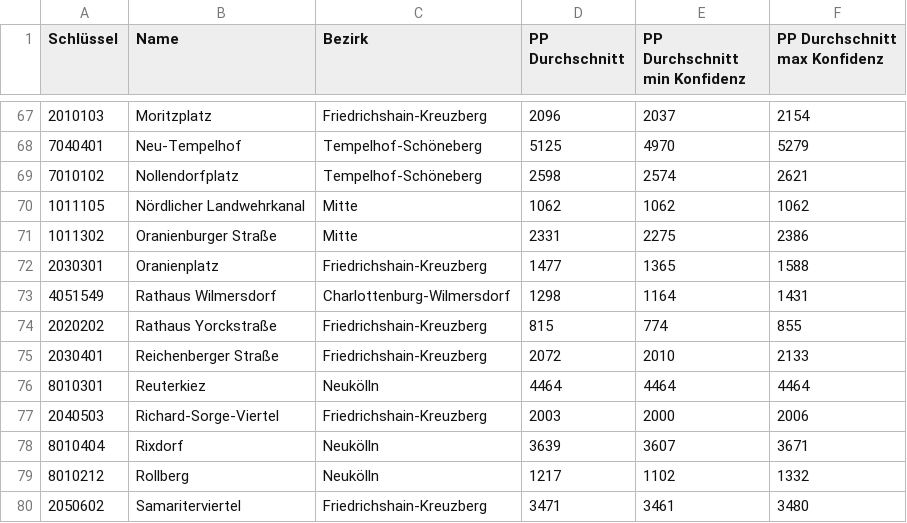
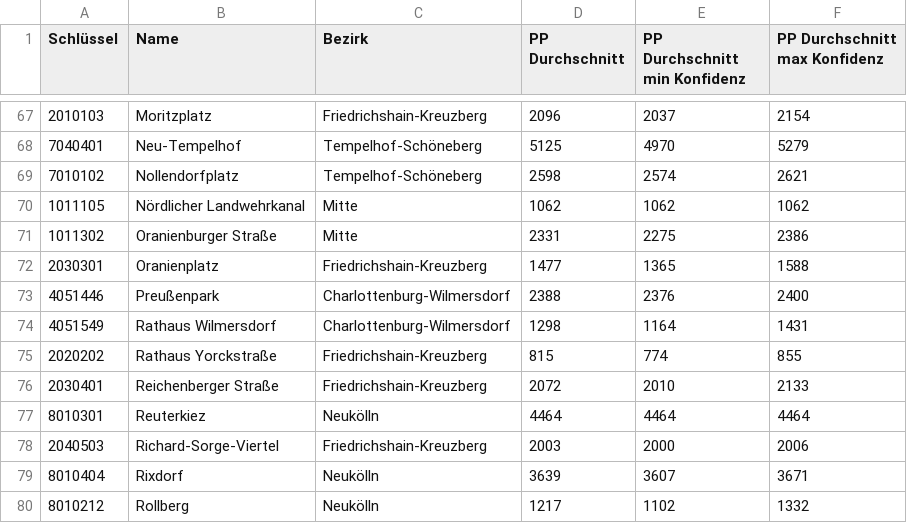
Before and after one commit to hanshack/parkplatztransform-data-analysis, a CSV file: data/out/PLR_PP_Durchschnitt.csv, drawn as a sheet; only a part is shown, gaps mark what is left out; the shorter side is filled out with more unchanged rows; the diff names each change by its address in the sheet, - before the commit and + after, or states it on an @@ line.

```diff
--- a/data/out/PLR_PP_Durchschnitt.csv
+++ b/data/out/PLR_PP_Durchschnitt.csv
+row 73: 4051446 | Preußenpark | Charlottenburg-Wilmersdorf | 2388 | 2376 | 2400
```
Also changed, not shown: data/out/PLR_PP_Flaeche_Strassenverkehr.csv, data/out/PLR_Vergleich_PP_Gruenflaeche.csv, 4 other files.
